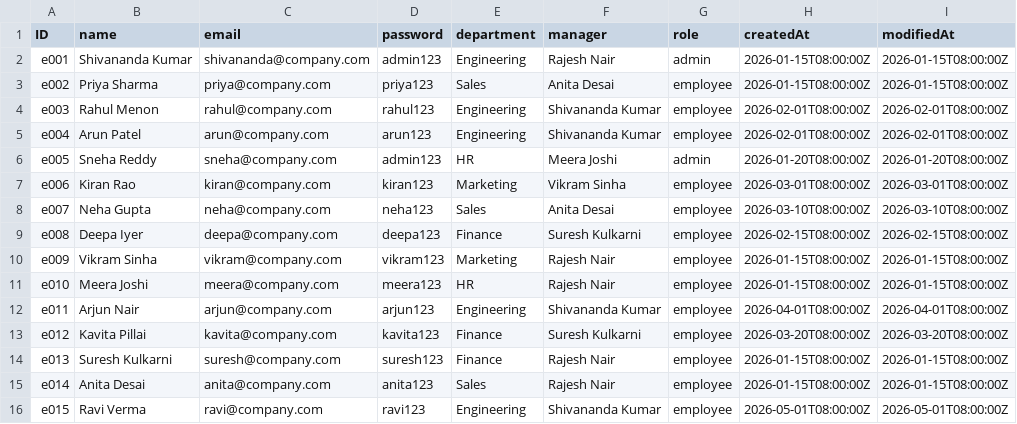
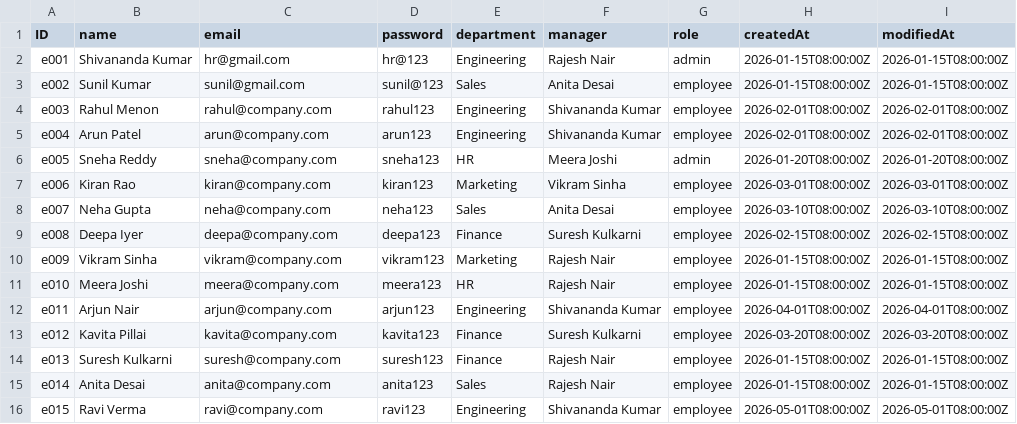
Before and after one commit to Shivananda-Kupnoor23/Travel_Tracker, a CSV file: db/data/travel.tracker-Employees.csv, drawn as a sheet.

Commit message:
Update demo credentials: sunil@gmail.com for employee, hr@gmail.com for admin

```diff
--- a/db/data/travel.tracker-Employees.csv
+++ b/db/data/travel.tracker-Employees.csv
@@ -1,7 +1,7 @@
 ID,name,email,password,department,manager,role,createdAt,modifiedAt
-e001,Shivananda Kumar,shivananda@company.com,admin123,Engineering,Rajesh Nair,admin,2026-01-15T08:00:00Z,2026-01-15T08:00:00Z
-e002,Priya Sharma,priya@company.com,priya123,Sales,Anita Desai,employee,2026-01-15T08:00:00Z,2026-01-15T08:00:00Z
+e001,Shivananda Kumar,hr@gmail.com,hr@123,Engineering,Rajesh Nair,admin,2026-01-15T08:00:00Z,2026-01-15T08:00:00Z
+e002,Sunil Kumar,sunil@gmail.com,sunil@123,Sales,Anita Desai,employee,2026-01-15T08:00:00Z,2026-01-15T08:00:00Z
 e003,Rahul Menon,rahul@company.com,rahul123,Engineering,Shivananda Kumar,employee,2026-02-01T08:00:00Z,2026-02-01T08:00:00Z
 e004,Arun Patel,arun@company.com,arun123,Engineering,Shivananda Kumar,employee,2026-02-01T08:00:00Z,2026-02-01T08:00:00Z
-e005,Sneha Reddy,sneha@company.com,admin123,HR,Meera Joshi,admin,2026-01-20T08:00:00Z,2026-01-20T08:00:00Z
+e005,Sneha Reddy,sneha@company.com,sneha123,HR,Meera Joshi,admin,2026-01-20T08:00:00Z,2026-01-20T08:00:00Z
 e006,Kiran Rao,kiran@company.com,kiran123,Marketing,Vikram Sinha,employee,2026-03-01T08:00:00Z,2026-03-01T08:00:00Z
```
Also changed, not shown: 2 other files.
